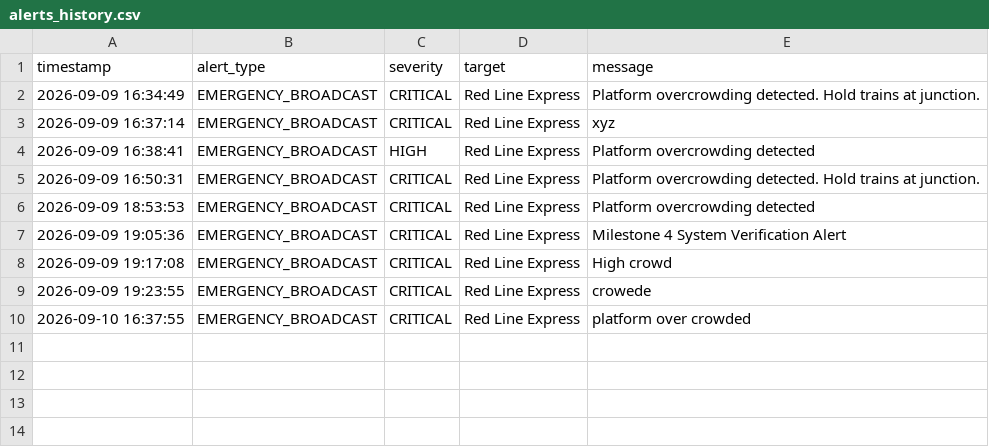
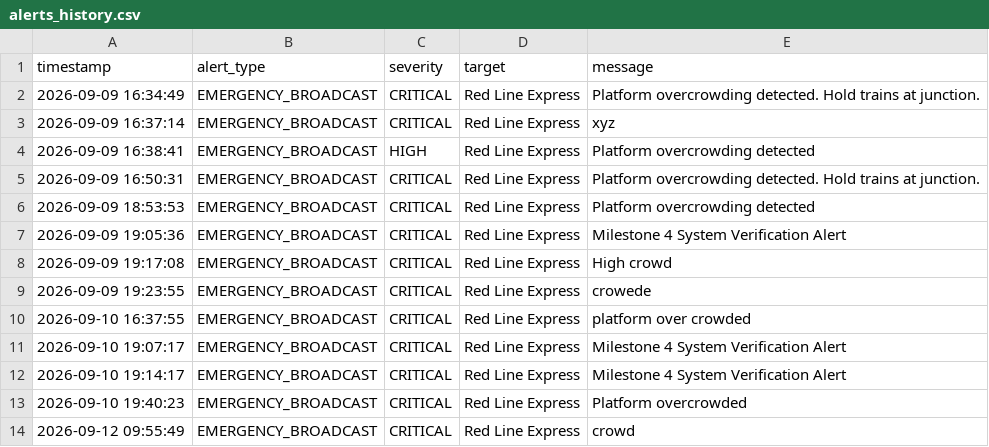
Before and after one commit to springboardmentor443m-coder/Predictive-Public-Transit-Intelligence-Platform-for-Crowd-Management-and-Schedule-Optimization, a CSV file: backend/data/alerts_history.csv, drawn as a sheet; the diff names each change by its address in the sheet, - before the commit and + after, or states it on an @@ line.

Commit message:
Data & Core: Add verified lightweight transit datasets

```diff
--- a/backend/data/alerts_history.csv
+++ b/backend/data/alerts_history.csv
+row 11: 2026-09-10 19:07:17 | EMERGENCY_BROADCAST | CRITICAL | Red Line Express | Milestone 4 System Verification Alert
+row 12: 2026-09-10 19:14:17 | EMERGENCY_BROADCAST | CRITICAL | Red Line Express | Milestone 4 System Verification Alert
+row 13: 2026-09-10 19:40:23 | EMERGENCY_BROADCAST | CRITICAL | Red Line Express | Platform overcrowded
+row 14: 2026-09-12 09:55:49 | EMERGENCY_BROADCAST | CRITICAL | Red Line Express | crowd
```
Also changed, not shown: 4 other files.
